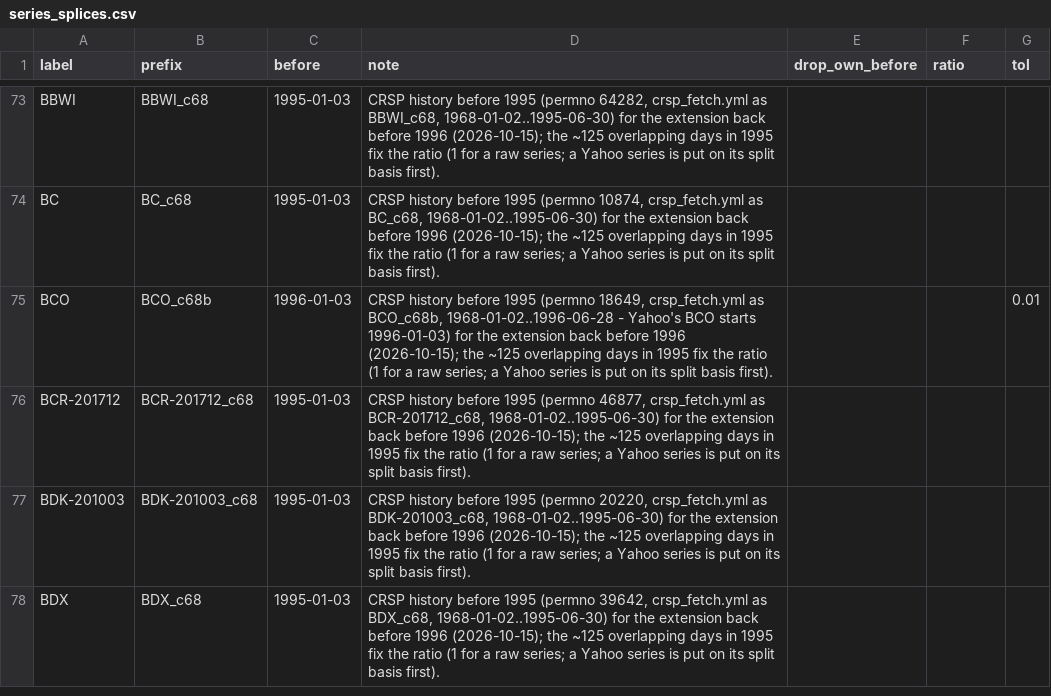
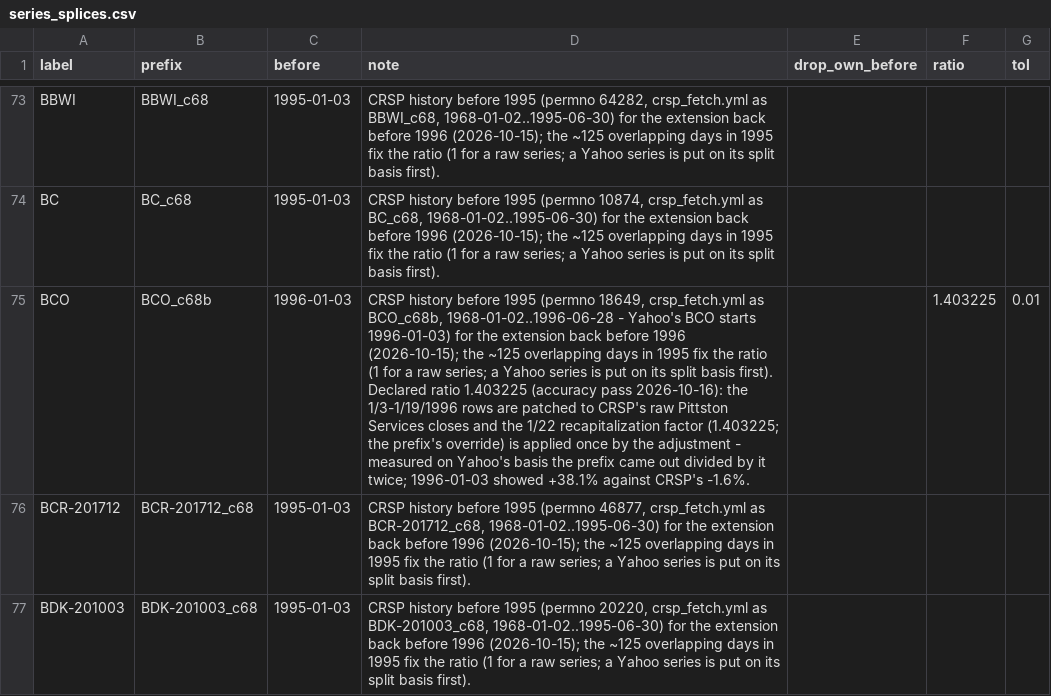
Before and after one commit to Johnbrick123/sp500-data, a CSV file: series_splices.csv, drawn as a sheet; only a part is shown, gaps mark what is left out; the shorter side is filled out with more unchanged rows; the diff names each change by its address in the sheet, - before the commit and + after, or states it on an @@ line.

```diff
--- a/series_splices.csv
+++ b/series_splices.csv
-D75 (note): …basis first).
+D75 (note): …basis first). Declared ratio 1.403225 (accuracy pass 2026-10-16): the 1/3-1/19/1996 rows are patched to CRSP's raw Pittston Services closes and the 1/22 recapitalization factor (1.403225; the prefix's override) is applied once by the adjustment - measured on Yahoo's basis the prefix came out divided by it twice; 1996-01-03 showed +38.1% against CRSP's -1.6%.
-F75 (ratio): (empty)
+F75 (ratio): 1.403225
```
